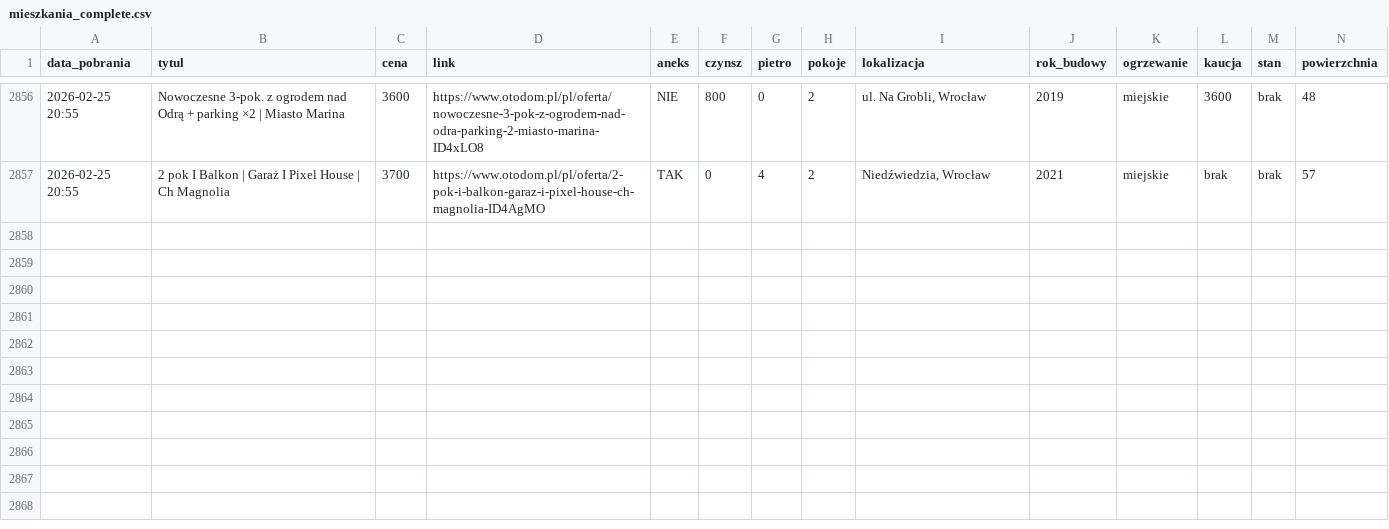
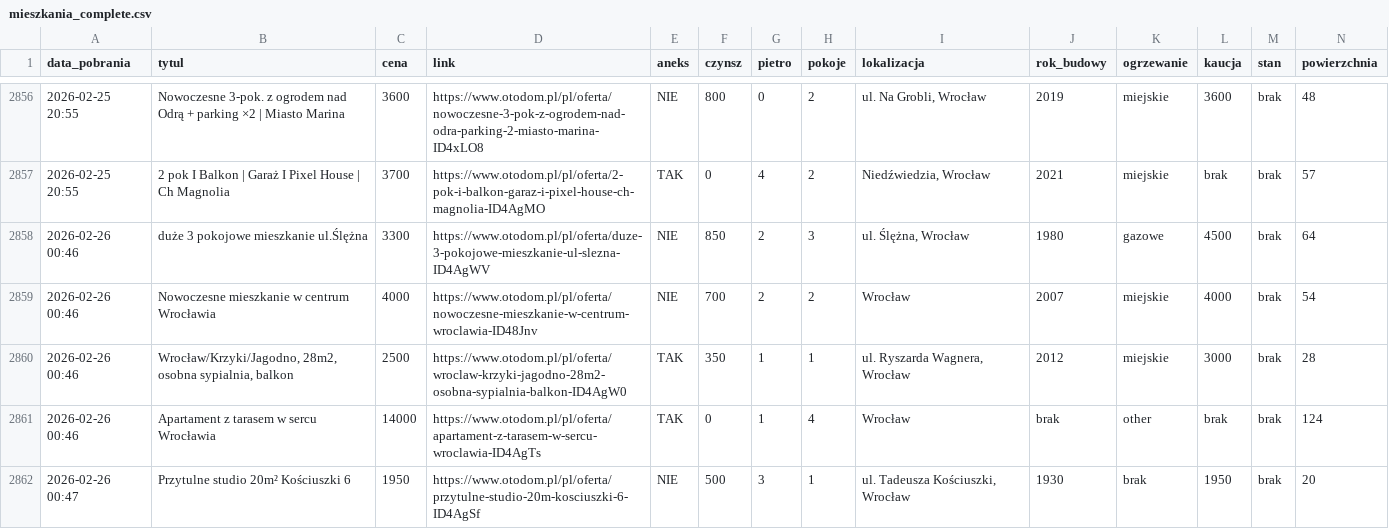
Before and after one commit to krybojda/scraping_wro, a CSV file: mieszkania_complete.csv, drawn as a sheet; only a part is shown, gaps mark what is left out; rows hold the shown columns only; the diff names each change by its address in the sheet, - before the commit and + after, or states it on an @@ line.

```diff
--- a/mieszkania_complete.csv
+++ b/mieszkania_complete.csv
+row 2858: 2026-02-26 00:46 | duże 3 pokojowe mieszkanie ul.Ślężna | 3300 | https://www.otodom.pl/pl/oferta/duze-3-pokojowe-mieszkanie-ul-slezna-ID4AgWV | NIE | 850 | 2 | 3 | ul. Ślężna, Wrocław | 1980 | gazowe | 4500 | brak | 64
+row 2859: 2026-02-26 00:46 | Nowoczesne mieszkanie w centrum Wrocławia | 4000 | https://www.otodom.pl/pl/oferta/nowoczesne-mieszkanie-w-centrum-wroclawia-ID48Jnv | NIE | 700 | 2 | 2 | Wrocław | 2007 | miejskie | 4000 | brak | 54
+row 2860: 2026-02-26 00:46 | Wrocław/Krzyki/Jagodno, 28m2, osobna sypialnia, balkon | 2500 | https://www.otodom.pl/pl/oferta/wroclaw-krzyki-jagodno-28m2-osobna-sypialnia-balkon-ID4AgW0 | TAK | 350 | 1 | 1 | ul. Ryszarda Wagnera, Wrocław | 2012 | miejskie | 3000 | brak | 28
+row 2861: 2026-02-26 00:46 | Apartament z tarasem w sercu Wrocławia | 14000 | https://www.otodom.pl/pl/oferta/apartament-z-tarasem-w-sercu-wroclawia-ID4AgTs | TAK | 0 | 1 | 4 | Wrocław | brak | other | brak | brak | 124
+row 2862: 2026-02-26 00:47 | Przytulne studio 20m² Kościuszki 6 | 1950 | https://www.otodom.pl/pl/oferta/przytulne-studio-20m-kosciuszki-6-ID4AgSf | NIE | 500 | 3 | 1 | ul. Tadeusza Kościuszki, Wrocław | 1930 | brak | 1950 | brak | 20
```
Also changed, not shown: 1 other file.
